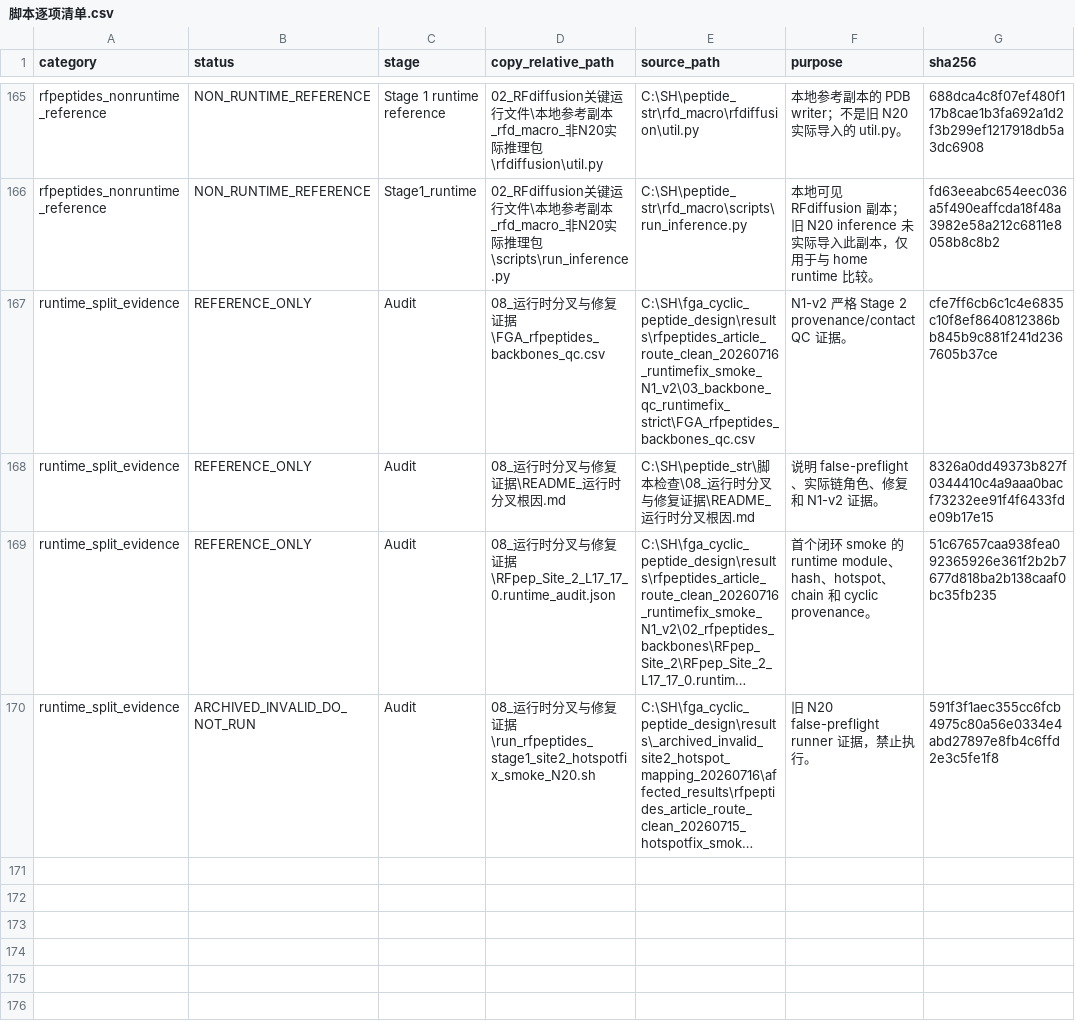
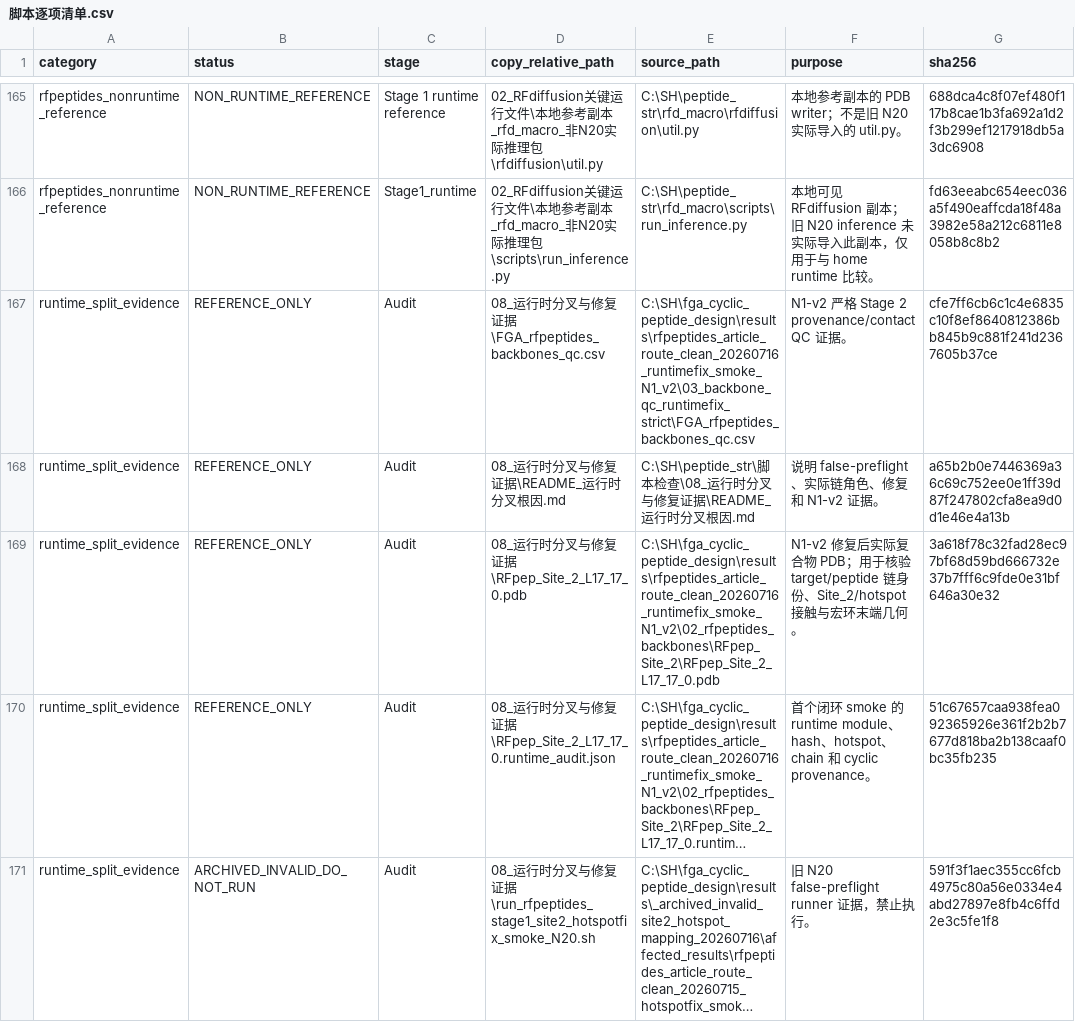
Before and after one commit to HS-DE/RFpeptide_ProteinMPNN_AfcycDesign, a CSV file: 脚本逐项清单.csv, drawn as a sheet; only a part is shown, gaps mark what is left out; long unchanged cells end in …; the diff names each change by its address in the sheet, - before the commit and + after, or states it on an @@ line.

Commit message:
Add N1-v2 PDB audit evidence

```diff
--- a/脚本逐项清单.csv
+++ b/脚本逐项清单.csv
-G168 (sha256): 8326a0dd49373b827f0344410c4a9aaa0bacf73232ee91f4f6433fde09b17e15
+G168 (sha256): a65b2b0e7446369a36c69c752ee0e1ff39d87f247802cfa8ea9d0d1e46e4a13b
+row 169: runtime_split_evidence | REFERENCE_ONLY | Audit | 08_运行时分叉与修复证据\RFpep_Site_2_L17_17_0.pdb | C:\SH\fga_cyclic_peptide_design\results\rfpeptides_article_route_clean_20260716_runtimefix_smoke_N1_v2\02_rfpeptides_backbones\RFpep_Site_2\RFpep_Site_2_L17_17_0.pdb | N1-v2 修复后实际复合物 PDB；用于核验 target/peptide 链身份、Site_2/hotspot 接触与宏环末端几何。 | 3a618f78c32fad28ec97bf68d59bd666732e37b7fff6c9fde0e31bf646a30e32
```
Also changed, not shown: SHA256SUMS.csv, 3 other files.
